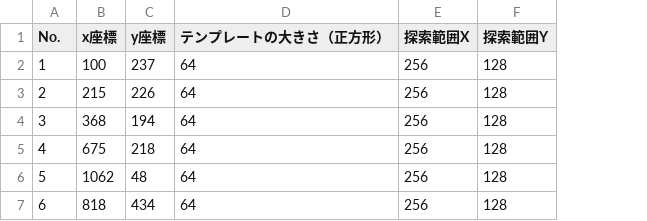
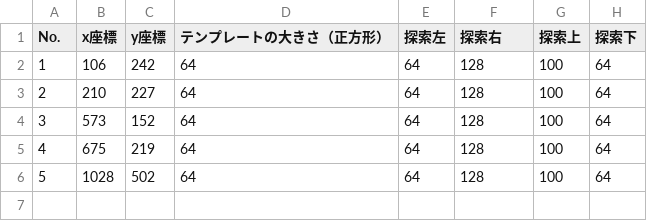
Before and after one commit to Mr-Kondo/Affine_Image_Stabilizer, a CSV file: dst/Input.csv, drawn as a sheet; removed rows and columns are numbered as before the commit, all else as after; the diff names each change by its address in the sheet, - before the commit and + after, or states it on an @@ line.

```diff
--- a/dst/Input.csv
+++ b/dst/Input.csv
-column E (探索範囲X), rows 2-6: all 256
+column E (探索左), rows 2-6: all 64
+column G (探索上), rows 2-6: all 100
+column H (探索下), rows 2-6: all 64
-F1: 探索範囲Y
+F1: 探索右
-B2 (x座標): 100
+B2 (x座標): 106
-C2 (y座標): 237
+C2 (y座標): 242
-B3 (x座標): 215
+B3 (x座標): 210
-C3 (y座標): 226
+C3 (y座標): 227
-B4 (x座標): 368
+B4 (x座標): 573
-C4 (y座標): 194
+C4 (y座標): 152
-C5 (y座標): 218
+C5 (y座標): 219
-B6 (x座標): 1062
+B6 (x座標): 1028
-C6 (y座標): 48
+C6 (y座標): 502
-row 7: 6 | 818 | 434 | 64 | 256 | 128
```
Also changed, not shown: 2 other files.
